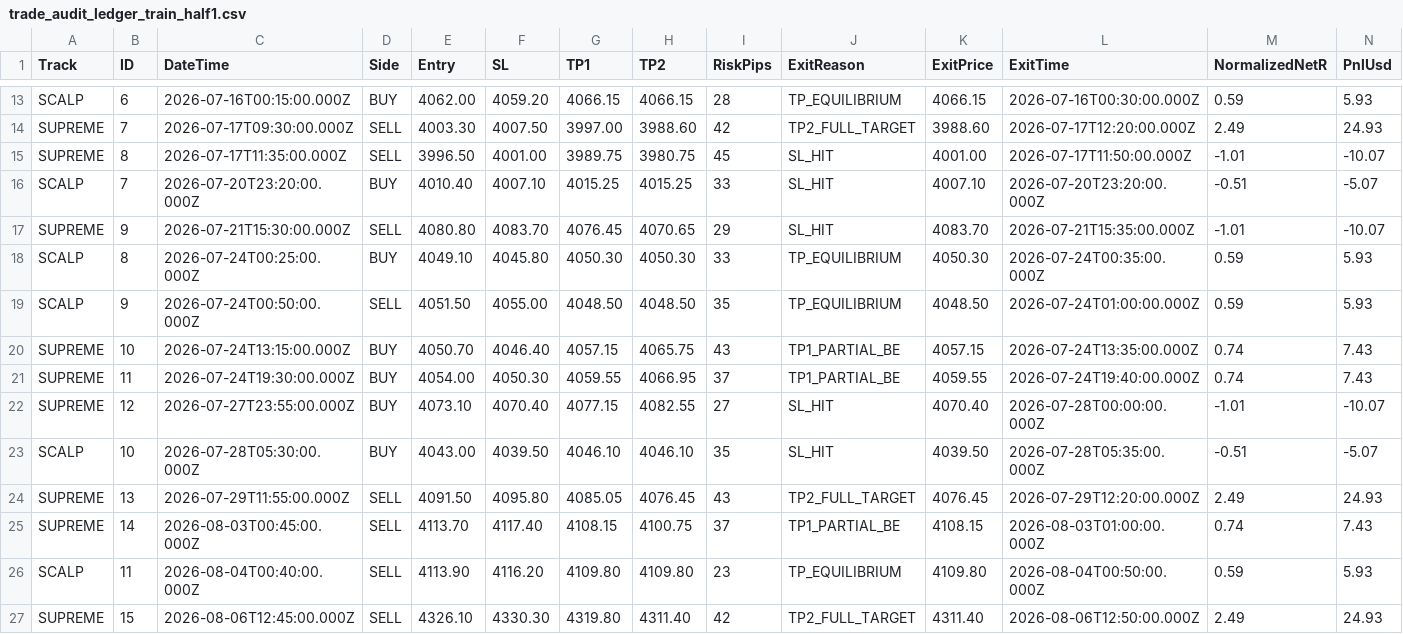
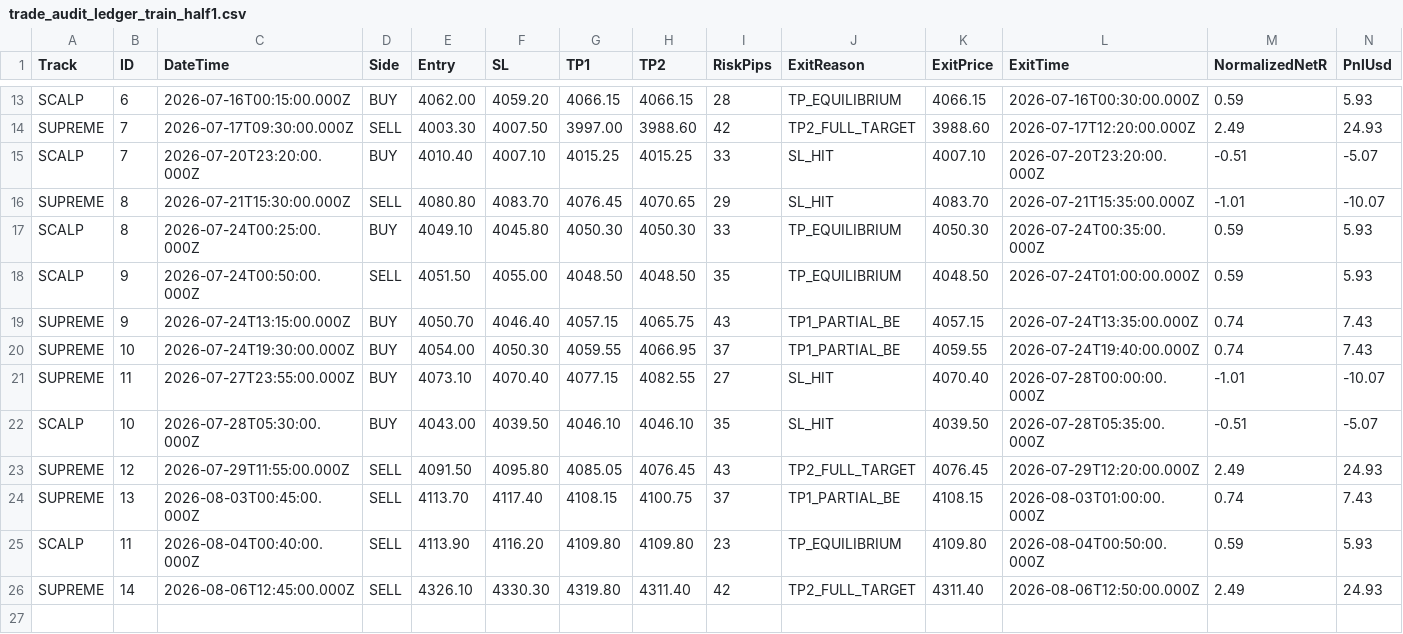
Before and after one commit to trader-ops/trading-terminal, a CSV file: data/trade_audit_ledger_train_half1.csv, drawn as a sheet; only a part is shown, gaps mark what is left out; removed rows and columns are numbered as before the commit, all else as after; rows hold the shown columns only; the diff names each change by its address in the sheet, - before the commit and + after, or states it on an @@ line.

```diff
--- a/data/trade_audit_ledger_train_half1.csv
+++ b/data/trade_audit_ledger_train_half1.csv
-row 15: SUPREME | 8 | 2026-07-17T11:35:00.000Z | SELL | 3996.50 | 4001.00 | 3989.75 | 3980.75 | 45 | SL_HIT | 4001.00 | 2026-07-17T11:50:00.000Z | -1.01 | -10.07
-B16 (ID): 9
+B16 (ID): 8
-B19 (ID): 10
+B19 (ID): 9
-B20 (ID): 11
+B20 (ID): 10
-B21 (ID): 12
+B21 (ID): 11
-B23 (ID): 13
+B23 (ID): 12
-B24 (ID): 14
+B24 (ID): 13
-B26 (ID): 15
+B26 (ID): 14
```
Also changed, not shown: data/trade_audit_ledger_full_60d.csv, data/trade_audit_ledger_test_half2_untouched.csv, 1 other file.
